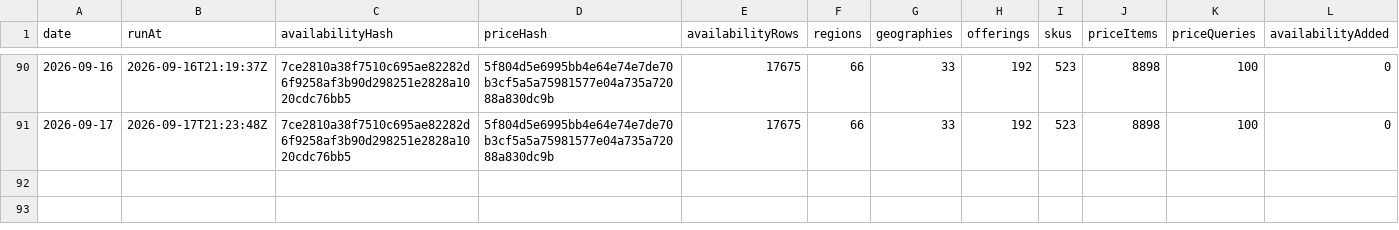
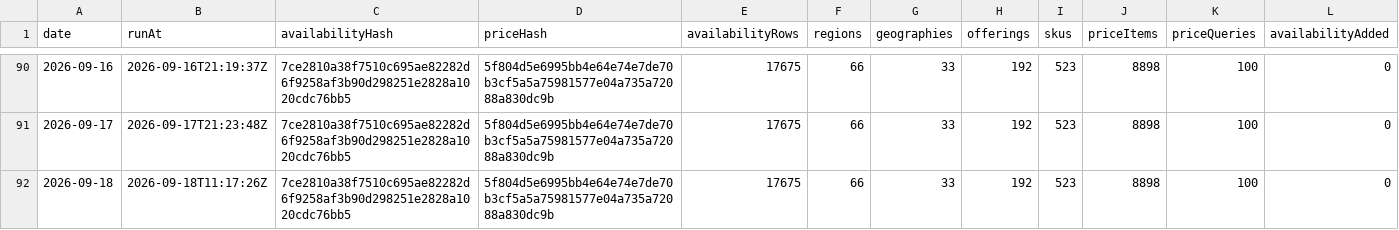
Before and after one commit to s04/azure-regional-services, a CSV file: data/gold/timeseries/daily-summary.csv, drawn as a sheet; only a part is shown, gaps mark what is left out; rows hold the shown columns only; the diff names each change by its address in the sheet, - before the commit and + after, or states it on an @@ line.

```diff
--- a/data/gold/timeseries/daily-summary.csv
+++ b/data/gold/timeseries/daily-summary.csv
+row 92: 2026-09-18 | 2026-09-18T11:17:26Z | 7ce2810a38f7510c695ae82282d6f9258af3b90d298251e2828a1020cdc76bb5 | 5f804d5e6995bb4e64e74e7de70b3cf5a5a75981577e04a735a72088a830dc9b | 17675 | 66 | 33 | 192 | 523 | 8898 | 100 | 0
```
Also changed, not shown: 5 other files.
